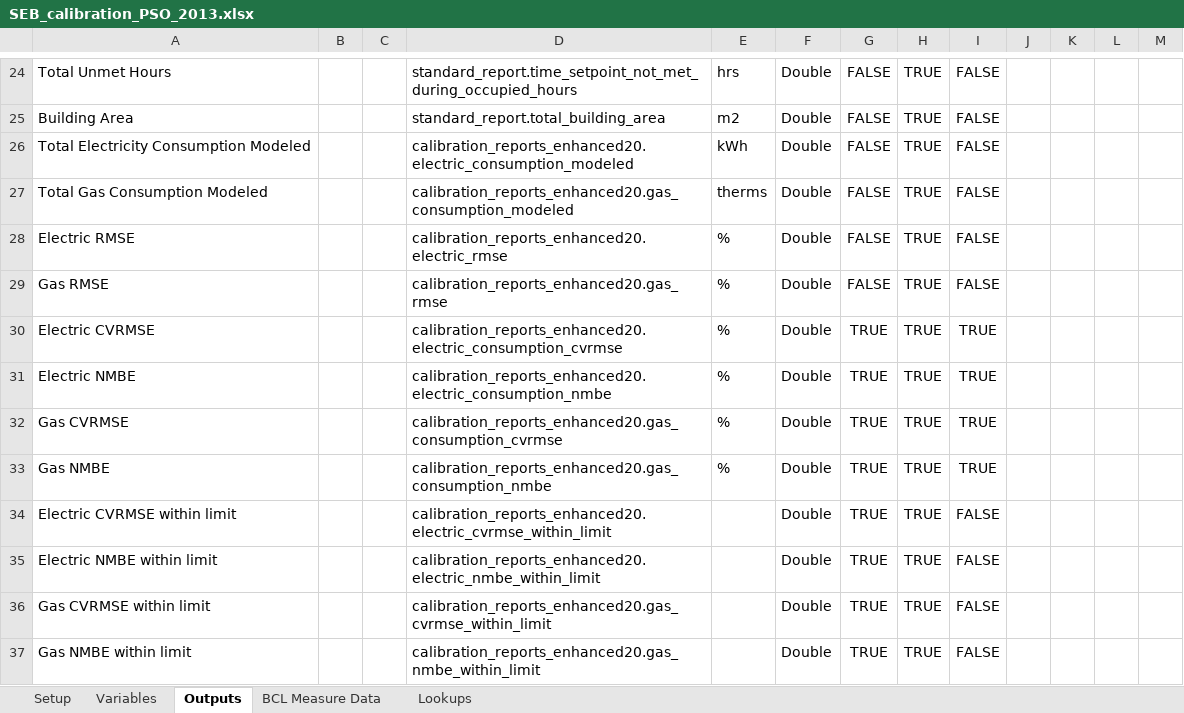
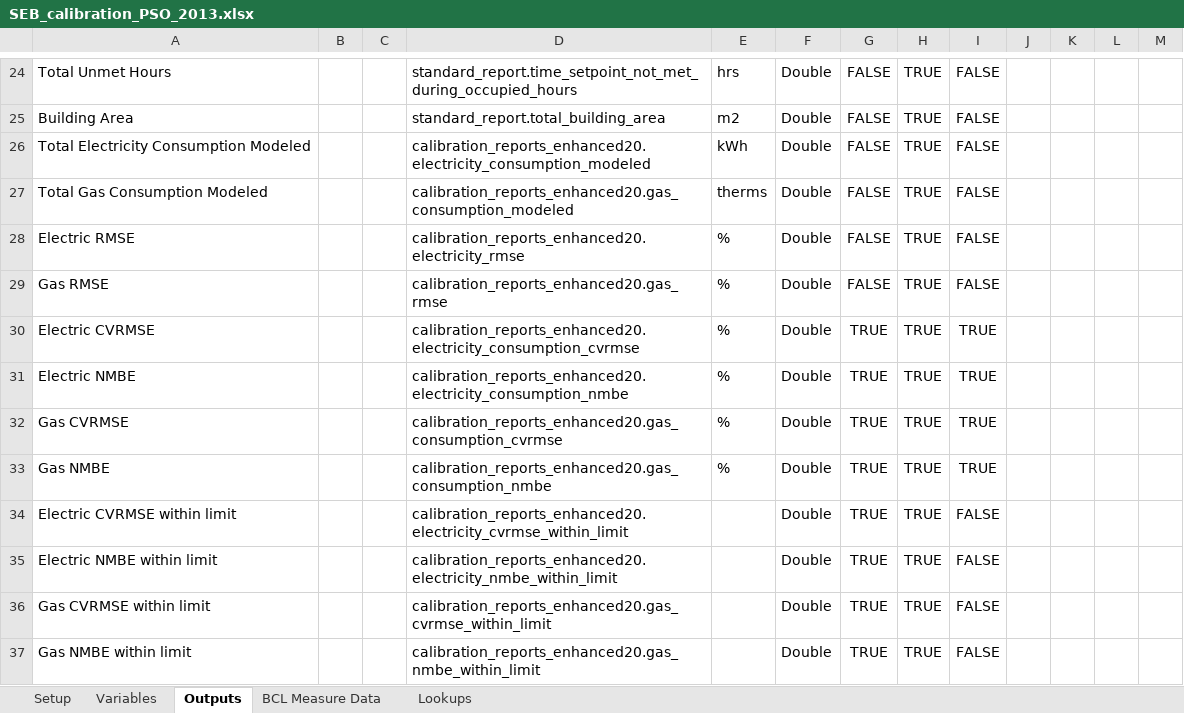
Before and after one commit to NREL/OpenStudio-analysis-spreadsheet, an Excel workbook: projects/SEB_calibration_PSO_2013.xlsx, sheet Outputs, drawn as a sheet; only a part is shown, gaps mark what is left out; values as stored, in another font and other column widths than the file's, no borders; the diff names each change by its address in the sheet, - before the commit and + after, or states it on an @@ line.

```diff
--- a/projects/SEB_calibration_PSO_2013.xlsx (sheet Outputs)
+++ b/projects/SEB_calibration_PSO_2013.xlsx (sheet Outputs)
-D26: calibration_reports_enhanced20.electric_consumption_modeled
+D26: calibration_reports_enhanced20.electricity_consumption_modeled
-D28: calibration_reports_enhanced20.electric_rmse
+D28: calibration_reports_enhanced20.electricity_rmse
-D30: calibration_reports_enhanced20.electric_consumption_cvrmse
+D30: calibration_reports_enhanced20.electricity_consumption_cvrmse
-D31: calibration_reports_enhanced20.electric_consumption_nmbe
+D31: calibration_reports_enhanced20.electricity_consumption_nmbe
-D34: calibration_reports_enhanced20.electric_cvrmse_within_limit
+D34: calibration_reports_enhanced20.electricity_cvrmse_within_limit
-D35: calibration_reports_enhanced20.electric_nmbe_within_limit
+D35: calibration_reports_enhanced20.electricity_nmbe_within_limit
```
Also changed, not shown: sheet Setup, projects/SEB_LHS_2013.xlsx, projects/SEB_Morris_2013.xlsx, 2 other files.
